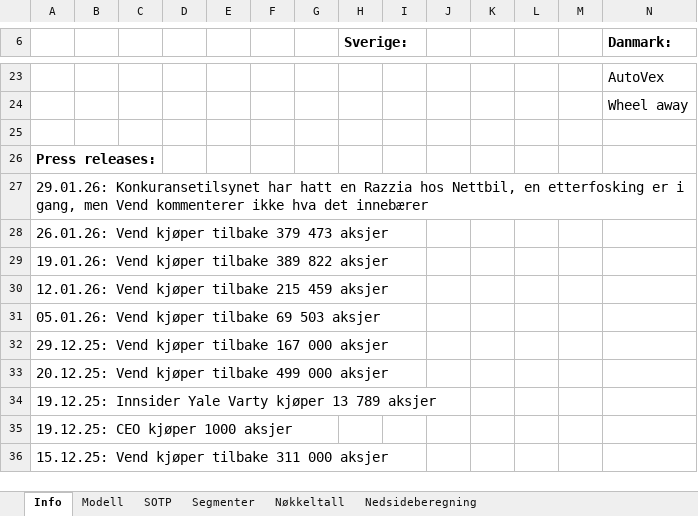
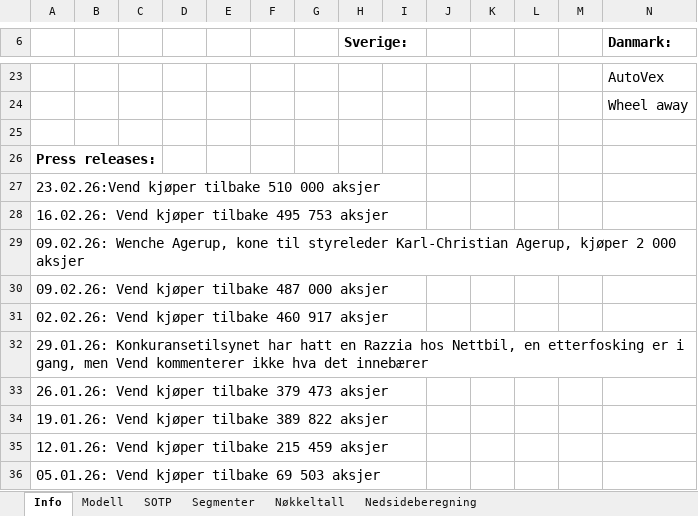
Before and after one commit to AugustHodt/Excel-modeller, an Excel workbook: Schibsted modell.xlsx, sheet Info, drawn as a sheet; only a part is shown, gaps mark what is left out; the shorter side is filled out with more unchanged rows; values as stored, in another font and other column widths than the file's, no borders; charts and pictures not drawn; rows hold the shown columns only; the diff names each change by its address in the sheet, - before the commit and + after, or states it on an @@ line.

```diff
--- a/Schibsted modell.xlsx (sheet Info)
+++ b/Schibsted modell.xlsx (sheet Info)
+row 27: 23.02.26:Vend kjøper tilbake 510 000 aksjer
+row 28: 16.02.26: Vend kjøper tilbake 495 753 aksjer
+row 29: 09.02.26: Wenche Agerup, kone til styreleder Karl-Christian Agerup, kjøper 2 000 aksjer
+row 30: 09.02.26: Vend kjøper tilbake 487 000 aksjer
+row 31: 02.02.26: Vend kjøper tilbake 460 917 aksjer
```
Also changed, not shown: sheet Modell, sheet Segmenter, sheet Nedsideberegning, sheet Nøkkeltall, charts or pictures.
